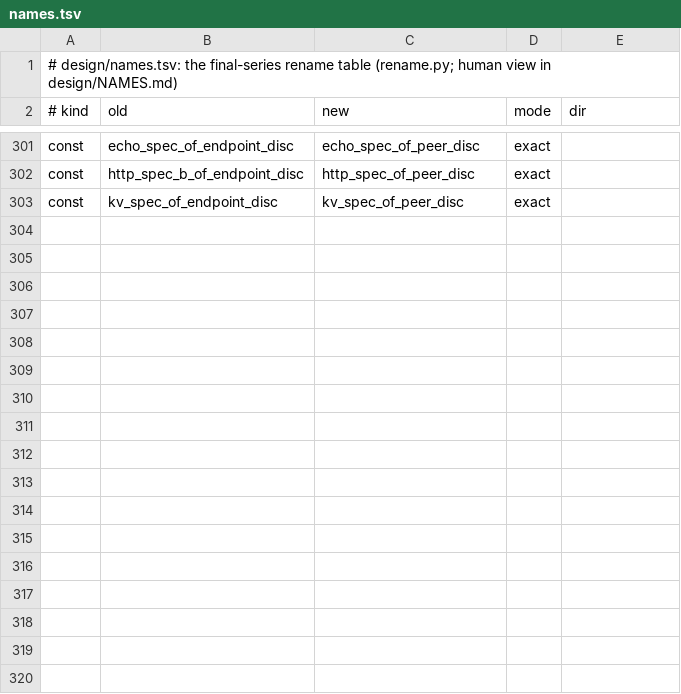
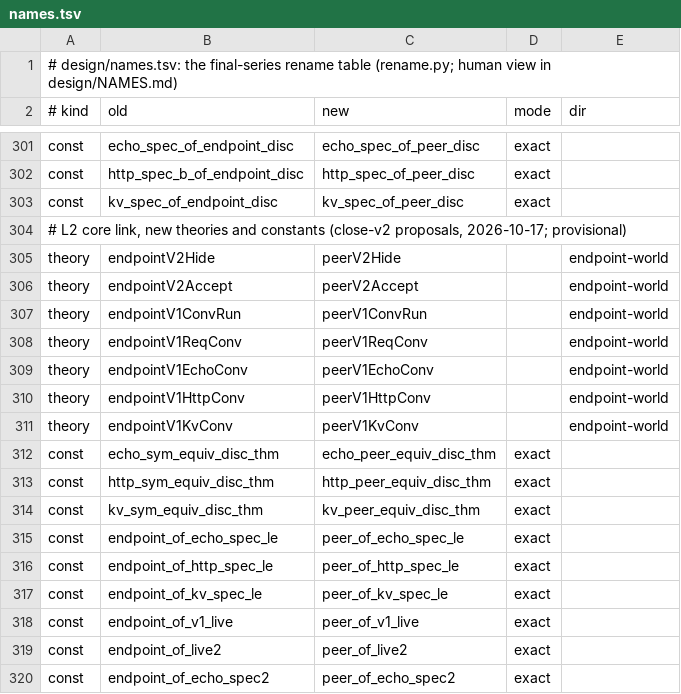
Before and after one commit to briancmlee/cakeml, a TSV file: async/tools/final-series/names.tsv, drawn as a sheet; only a part is shown, gaps mark what is left out; the diff names each change by its address in the sheet, - before the commit and + after, or states it on an @@ line.

```diff
--- a/async/tools/final-series/names.tsv
+++ b/async/tools/final-series/names.tsv
+row 304: # L2 core link, new theories and constants (close-v2 proposals, 2026-10-17; provisional)
+row 305: theory | endpointV2Hide | peerV2Hide |  | endpoint-world
+row 306: theory | endpointV2Accept | peerV2Accept |  | endpoint-world
+row 307: theory | endpointV1ConvRun | peerV1ConvRun |  | endpoint-world
+row 308: theory | endpointV1ReqConv | peerV1ReqConv |  | endpoint-world
+row 309: theory | endpointV1EchoConv | peerV1EchoConv |  | endpoint-world
+row 310: theory | endpointV1HttpConv | peerV1HttpConv |  | endpoint-world
+row 311: theory | endpointV1KvConv | peerV1KvConv |  | endpoint-world
+row 312: const | echo_sym_equiv_disc_thm | echo_peer_equiv_disc_thm | exact
+row 313: const | http_sym_equiv_disc_thm | http_peer_equiv_disc_thm | exact
+row 314: const | kv_sym_equiv_disc_thm | kv_peer_equiv_disc_thm | exact
+row 315: const | endpoint_of_echo_spec_le | peer_of_echo_spec_le | exact
+row 316: const | endpoint_of_http_spec_le | peer_of_http_spec_le | exact
+row 317: const | endpoint_of_kv_spec_le | peer_of_kv_spec_le | exact
+row 318: const | endpoint_of_v1_live | peer_of_v1_live | exact
+row 319: const | endpoint_of_live2 | peer_of_live2 | exact
+row 320: const | endpoint_of_echo_spec2 | peer_of_echo_spec2 | exact
```
Also changed, not shown: 1 other file.
